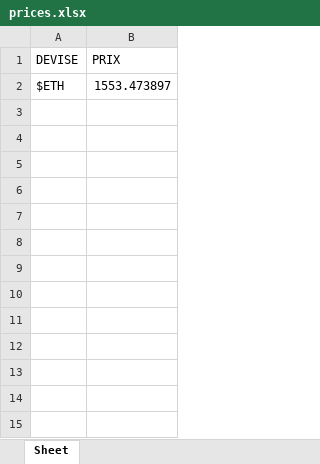
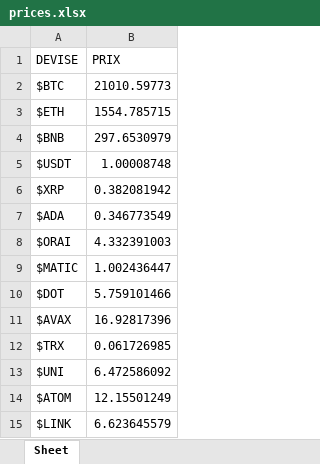
Before and after one commit to thomasfazzari1/CoinMarketCap_To_Excel, an Excel workbook: prices.xlsx, sheet Sheet, drawn as a sheet; values as stored, in another font and other column widths than the file's, no borders; addresses are those after the commit; the diff names each change by its address in the sheet, - before the commit and + after, or states it on an @@ line.

```diff
--- a/prices.xlsx (sheet Sheet)
+++ b/prices.xlsx (sheet Sheet)
+row 2: $BTC | 21010.59773
-B3 (PRIX): 1553.473897
+B3 (PRIX): 1554.785715
+row 4: $BNB | 297.6530979
+row 5: $USDT | 1.00008748
+row 6: $XRP | 0.382081942
+row 7: $ADA | 0.346773549
+row 8: $ORAI | 4.332391003
+row 9: $MATIC | 1.002436447
+row 10: $DOT | 5.759101466
+row 11: $AVAX | 16.92817396
+row 12: $TRX | 0.061726985
+row 13: $UNI | 6.472586092
+row 14: $ATOM | 12.15501249
+row 15: $LINK | 6.623645579
```
Also changed, not shown: 1 other file.
